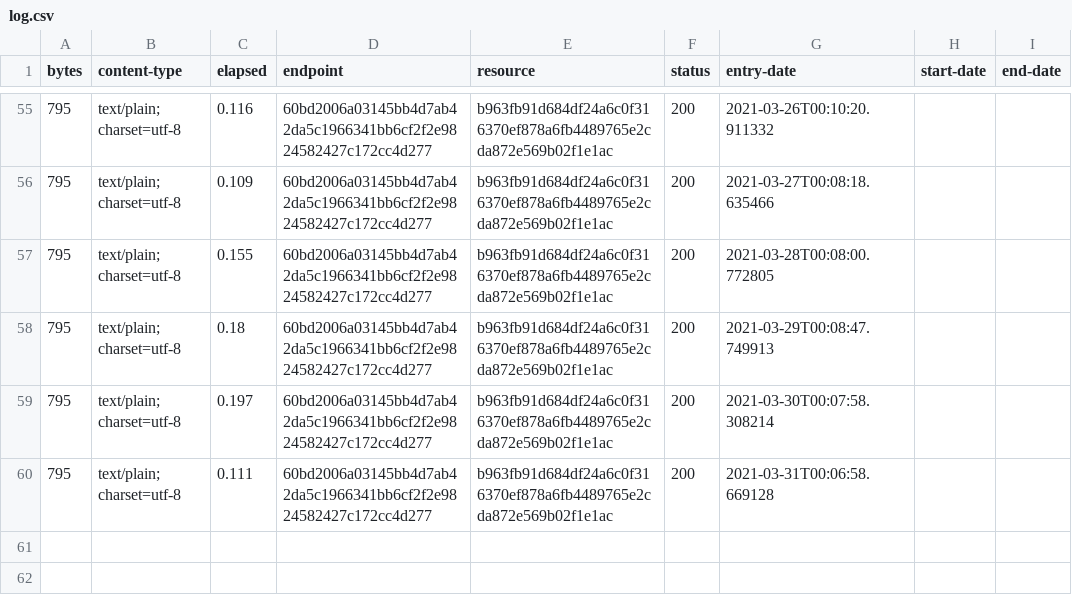
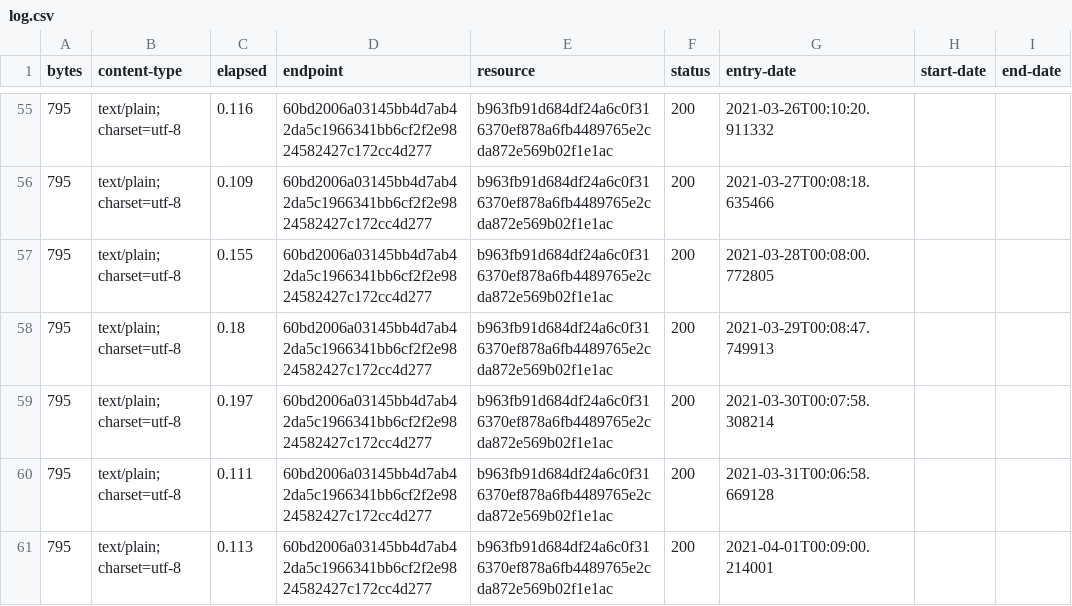
Before and after one commit to digital-land/neighbourhood-plan-collection, a CSV file: collection/log.csv, drawn as a sheet; only a part is shown, gaps mark what is left out; the diff names each change by its address in the sheet, - before the commit and + after, or states it on an @@ line.

Commit message:
Collection 2021-04-01

```diff
--- a/collection/log.csv
+++ b/collection/log.csv
+row 61: 795 | text/plain; charset=utf-8 | 0.113 | 60bd2006a03145bb4d7ab42da5c1966341bb6cf2f2e9824582427c172cc4d277 | b963fb91d684df24a6c0f316370ef878a6fb4489765e2cda872e569b02f1e1ac | 200 | 2021-04-01T00:09:00.214001
```
